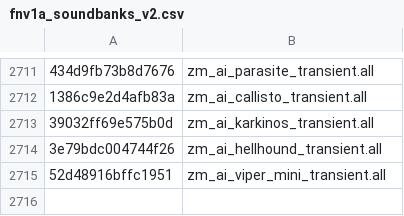
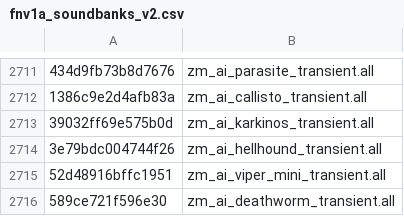
Before and after one commit to echo000/cod-name-db, a CSV file: csv/fnv1a_soundbanks_v2.csv, drawn as a sheet; only a part is shown, gaps mark what is left out; the diff names each change by its address in the sheet, - before the commit and + after, or states it on an @@ line.

```diff
--- a/csv/fnv1a_soundbanks_v2.csv
+++ b/csv/fnv1a_soundbanks_v2.csv
+row 2716: 589ce721f596e30 | zm_ai_deathworm_transient.all
```
Also changed, not shown: 1 other file.
